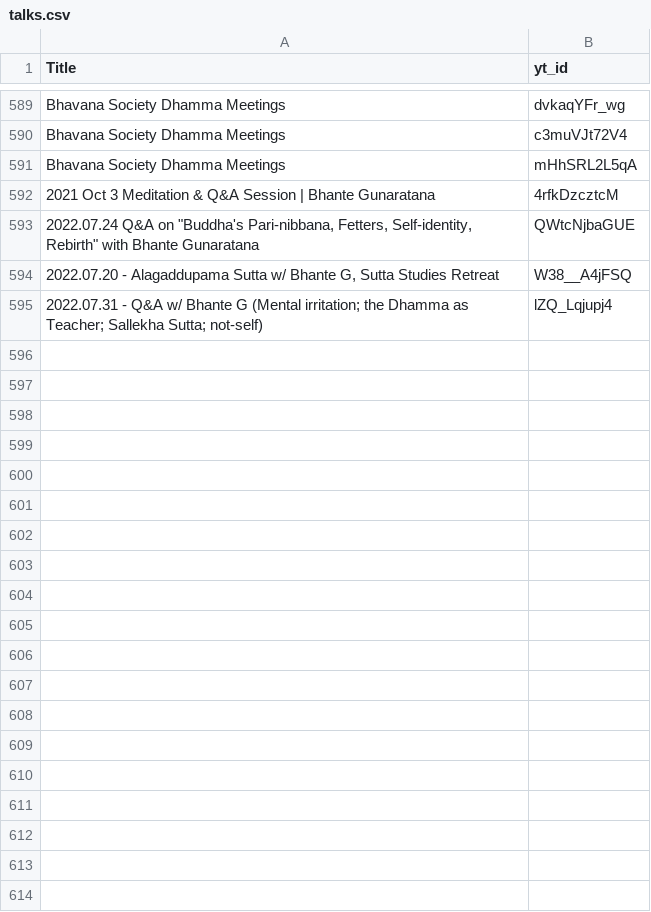
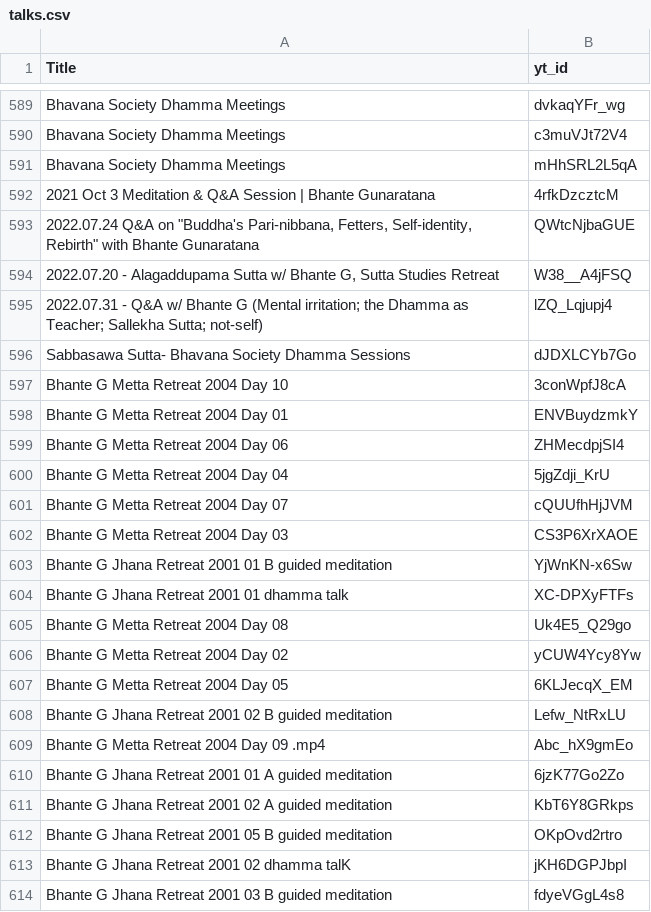
Before and after one commit to bhavana-society/bhavana-society.github.io, a CSV file: scripts/talks.csv, drawn as a sheet; only a part is shown, gaps mark what is left out; the diff covers the shown part only; the diff names each change by its address in the sheet, - before the commit and + after, or states it on an @@ line.

Commit message:
added the old retreats that I just archvied to YT

```diff
--- a/scripts/talks.csv
+++ b/scripts/talks.csv
+row 596: Sabbasawa Sutta- Bhavana Society Dhamma Sessions | dJDXLCYb7Go
+row 597: Bhante G Metta Retreat 2004 Day 10 | 3conWpfJ8cA
+row 598: Bhante G Metta Retreat 2004 Day 01 | ENVBuydzmkY
+row 599: Bhante G Metta Retreat 2004 Day 06 | ZHMecdpjSI4
+row 600: Bhante G Metta Retreat 2004 Day 04 | 5jgZdji_KrU
+row 601: Bhante G Metta Retreat 2004 Day 07 | cQUUfhHjJVM
+row 602: Bhante G Metta Retreat 2004 Day 03 | CS3P6XrXAOE
+row 603: Bhante G Jhana Retreat 2001 01 B guided meditation | YjWnKN-x6Sw
+row 604: Bhante G Jhana Retreat 2001 01 dhamma talk | XC-DPXyFTFs
+row 605: Bhante G Metta Retreat 2004 Day 08 | Uk4E5_Q29go
+row 606: Bhante G Metta Retreat 2004 Day 02 | yCUW4Ycy8Yw
+row 607: Bhante G Metta Retreat 2004 Day 05 | 6KLJecqX_EM
+row 608: Bhante G Jhana Retreat 2001 02 B guided meditation | Lefw_NtRxLU
+row 609: Bhante G Metta Retreat 2004 Day 09 .mp4 | Abc_hX9gmEo
+row 610: Bhante G Jhana Retreat 2001 01 A guided meditation | 6jzK77Go2Zo
+row 611: Bhante G Jhana Retreat 2001 02 A guided meditation | KbT6Y8GRkps
+row 612: Bhante G Jhana Retreat 2001 05 B guided meditation | OKpOvd2rtro
+row 613: Bhante G Jhana Retreat 2001 02 dhamma talK | jKH6DGPJbpI
+row 614: Bhante G Jhana Retreat 2001 03 B guided meditation | fdyeVGgL4s8
```
Also changed, not shown: 49 added rows elsewhere in this file, 2 other files.
